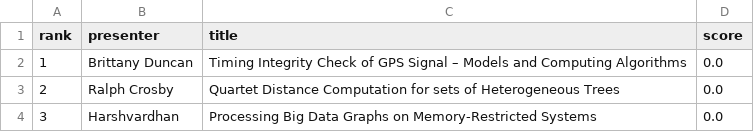
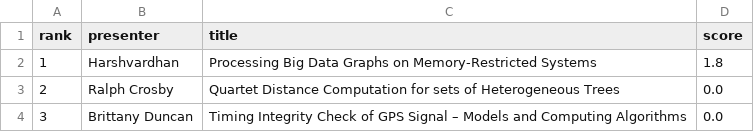
Before and after one commit to weijiaogong/Hodor, a CSV file: app/downloads/rankings.csv, drawn as a sheet.

```diff
--- a/app/downloads/rankings.csv
+++ b/app/downloads/rankings.csv
@@ -1,4 +1,4 @@
 rank,presenter,title,score
-1,Brittany Duncan,Timing Integrity Check of GPS Signal – Models and Computing Algorithms,0.0
+1,Harshvardhan,Processing Big Data Graphs on Memory-Restricted Systems,1.8
 2,Ralph Crosby,Quartet Distance Computation for sets of Heterogeneous Trees,0.0
-3,Harshvardhan,Processing Big Data Graphs on Memory-Restricted Systems,0.0
+3,Brittany Duncan,Timing Integrity Check of GPS Signal – Models and Computing Algorithms,0.0
```
Also changed, not shown: 9 other files.
